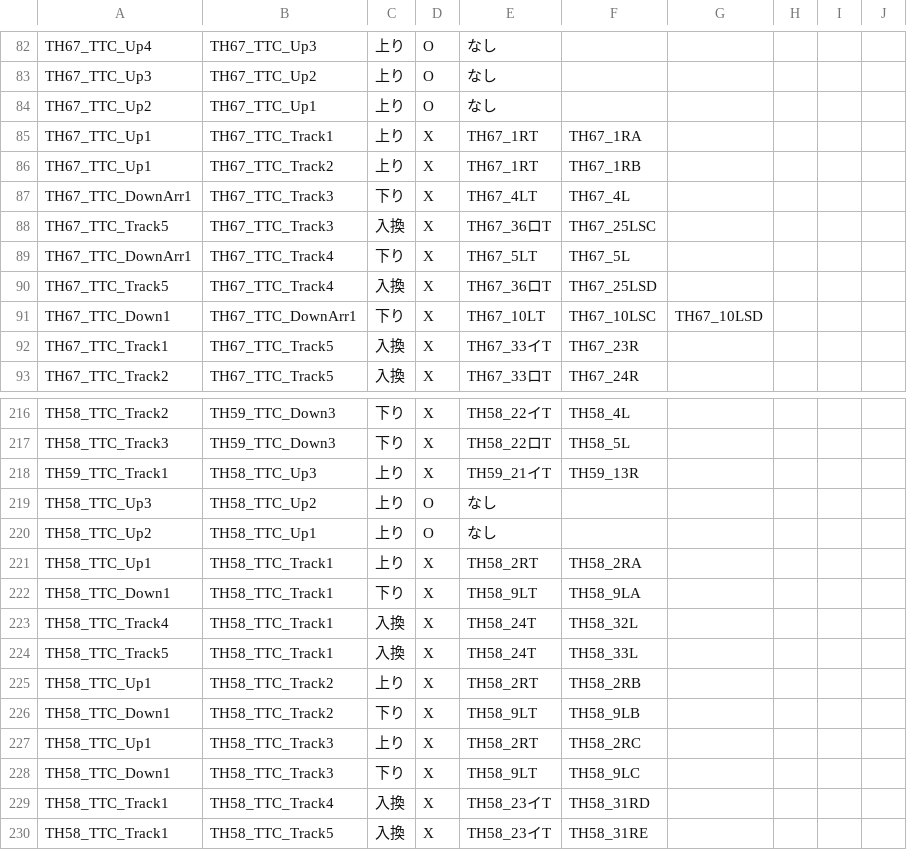
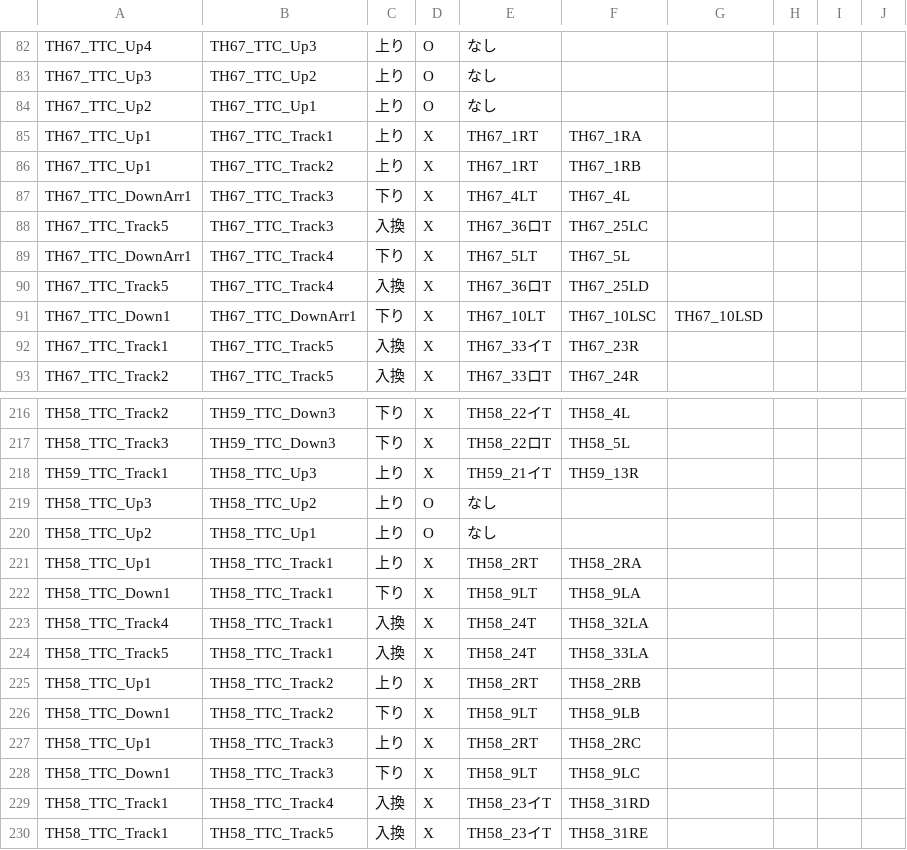
Before and after one commit to daidoji-traincrew-office/Traincrew_MultiATS_Server, a CSV file: Traincrew_MultiATS_Server.Crew/Data/TTC列番窓リンク設定.csv, drawn as a sheet; only a part is shown, gaps mark what is left out; the diff names each change by its address in the sheet, - before the commit and + after, or states it on an @@ line.

Commit message:
窓リンク設定誤り

```diff
--- a/Traincrew_MultiATS_Server.Crew/Data/TTC列番窓リンク設定.csv
+++ b/Traincrew_MultiATS_Server.Crew/Data/TTC列番窓リンク設定.csv
-F88: TH67_25LSC
+F88: TH67_25LC
-F90: TH67_25LSD
+F90: TH67_25LD
-F223: TH58_32L
+F223: TH58_32LA
-F224: TH58_33L
+F224: TH58_33LA
```
